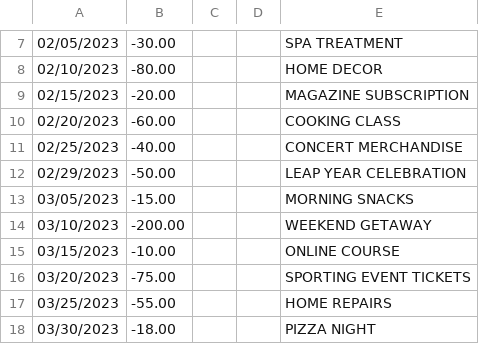
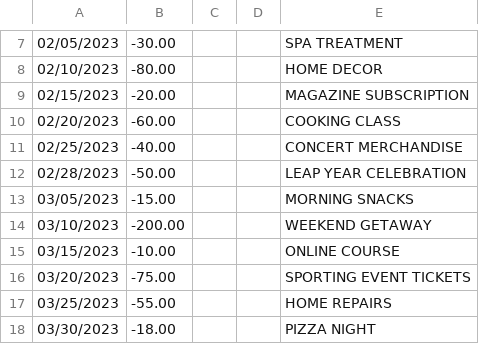
Before and after one commit to sam-wright-1/personal-finance-automation, a CSV file: lib/imports/CHECKING.csv, drawn as a sheet; only a part is shown, gaps mark what is left out.

```diff
--- a/lib/imports/CHECKING.csv
+++ b/lib/imports/CHECKING.csv
@@ -11,3 +11,3 @@
 "02/25/2023","-40.00","","","CONCERT MERCHANDISE"
-"02/29/2023","-50.00","","","LEAP YEAR CELEBRATION"
+"02/28/2023","-50.00","","","LEAP YEAR CELEBRATION"
 "03/05/2023","-15.00","","","MORNING SNACKS"
```
Also changed, not shown: lib/imports/SAVINGS.csv, 4 other files.
